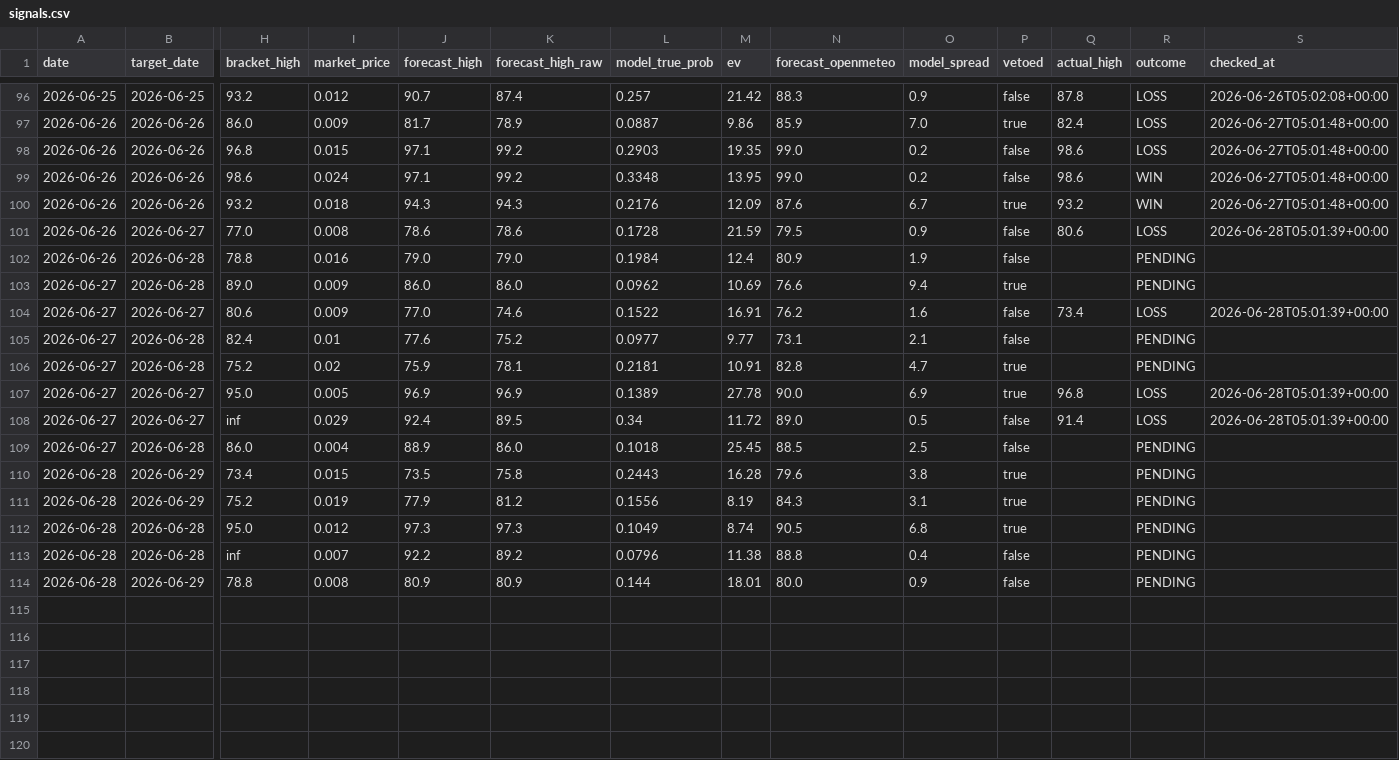
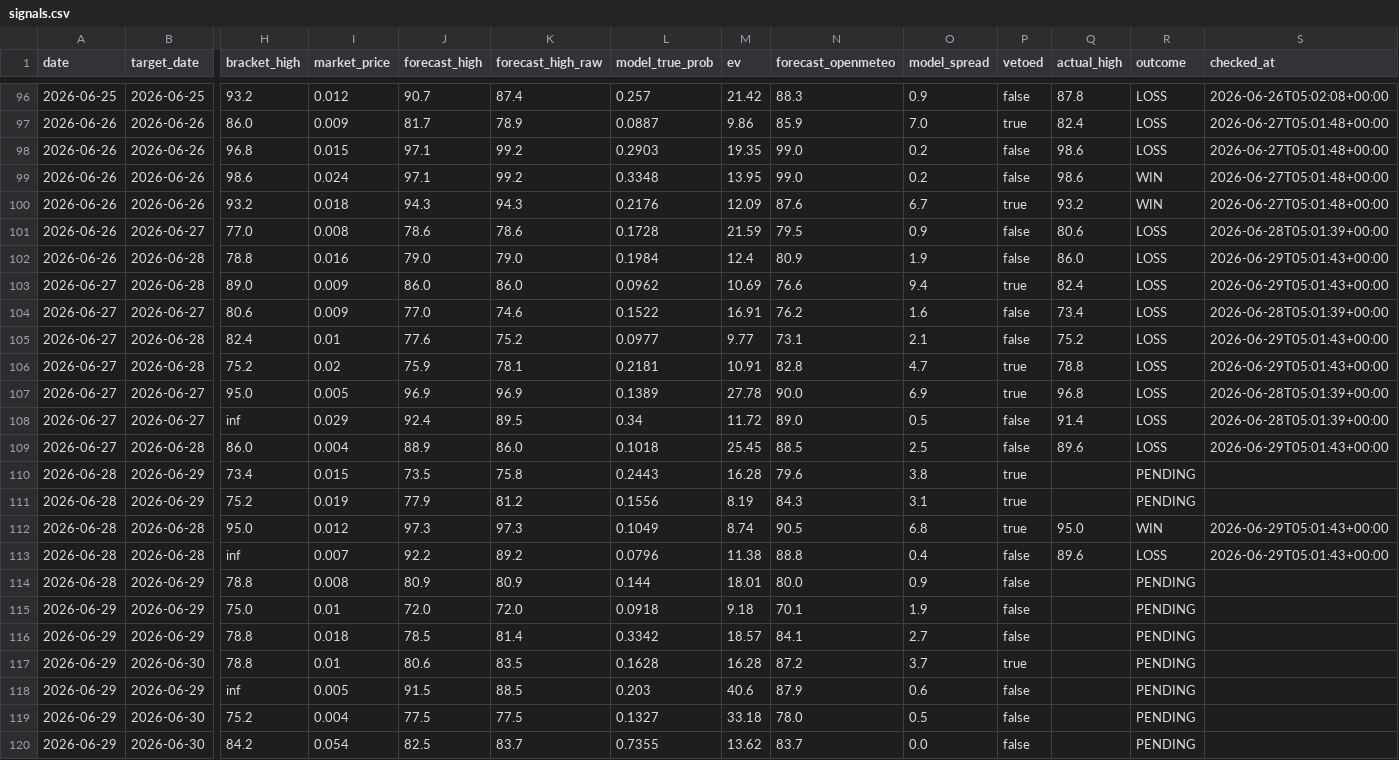
Before and after one commit to sdnwrd/PolyWeather, a CSV file: data/signals.csv, drawn as a sheet; only a part is shown, gaps mark what is left out; rows hold the shown columns only; the diff names each change by its address in the sheet, - before the commit and + after, or states it on an @@ line.

```diff
--- a/data/signals.csv
+++ b/data/signals.csv
-Q102 (actual_high): (empty)
+Q102 (actual_high): 86.0
-R102:R103 (outcome): PENDING
+R102:R103 (outcome): LOSS
-S102:S103 (checked_at): (empty)
+S102:S103 (checked_at): 2026-06-29T05:01:43+00:00
-Q103 (actual_high): (empty)
+Q103 (actual_high): 82.4
-Q105 (actual_high): (empty)
+Q105 (actual_high): 75.2
-R105:R106 (outcome): PENDING
+R105:R106 (outcome): LOSS
-S105:S106 (checked_at): (empty)
+S105:S106 (checked_at): 2026-06-29T05:01:43+00:00
-Q106 (actual_high): (empty)
+Q106 (actual_high): 78.8
-Q109 (actual_high): (empty)
+Q109 (actual_high): 89.6
-R109 (outcome): PENDING
+R109 (outcome): LOSS
-S109 (checked_at): (empty)
+S109 (checked_at): 2026-06-29T05:01:43+00:00
-Q112 (actual_high): (empty)
+Q112 (actual_high): 95.0
-R112 (outcome): PENDING
+R112 (outcome): WIN
-S112:S113 (checked_at): (empty)
+S112:S113 (checked_at): 2026-06-29T05:01:43+00:00
-Q113 (actual_high): (empty)
+Q113 (actual_high): 89.6
-R113 (outcome): PENDING
+R113 (outcome): LOSS
+row 115: 2026-06-29 | 2026-06-29 | 75.0 | 0.01 | 72.0 | 72.0 | 0.0918 | 9.18 | 70.1 | 1.9 | false |  | PENDING
+row 116: 2026-06-29 | 2026-06-29 | 78.8 | 0.018 | 78.5 | 81.4 | 0.3342 | 18.57 | 84.1 | 2.7 | false |  | PENDING
+row 117: 2026-06-29 | 2026-06-30 | 78.8 | 0.01 | 80.6 | 83.5 | 0.1628 | 16.28 | 87.2 | 3.7 | true |  | PENDING
+row 118: 2026-06-29 | 2026-06-29 | inf | 0.005 | 91.5 | 88.5 | 0.203 | 40.6 | 87.9 | 0.6 | false |  | PENDING
+row 119: 2026-06-29 | 2026-06-30 | 75.2 | 0.004 | 77.5 | 77.5 | 0.1327 | 33.18 | 78.0 | 0.5 | false |  | PENDING
+row 120: 2026-06-29 | 2026-06-30 | 84.2 | 0.054 | 82.5 | 83.7 | 0.7355 | 13.62 | 83.7 | 0.0 | false |  | PENDING
```
Also changed, not shown: 39 other files.
